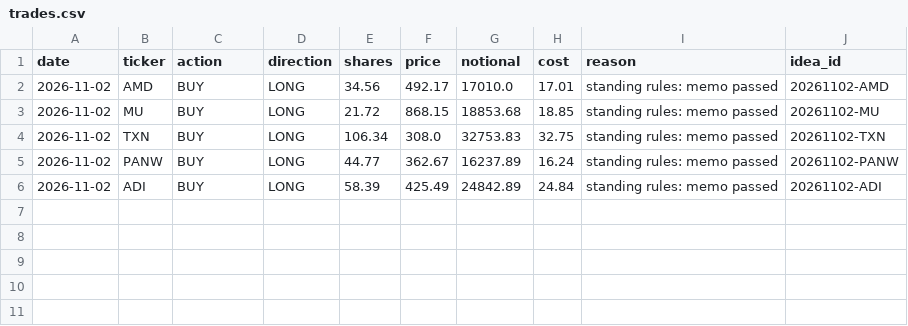
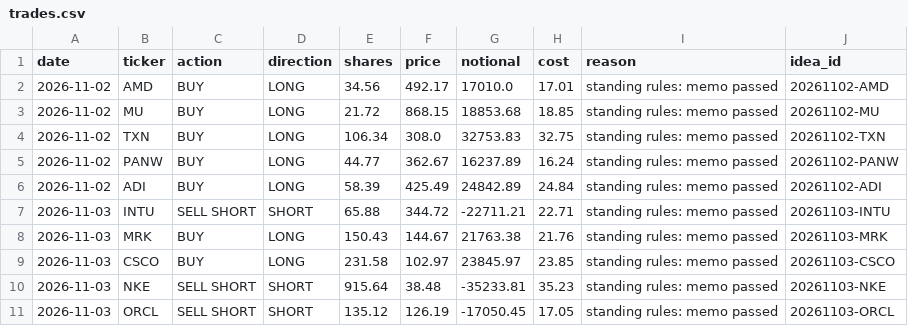
Before and after one commit to jayeshgupta867/Jayesh_hedge-fund-agent-eval, a CSV file: fund/state/live/trades.csv, drawn as a sheet.

```diff
--- a/fund/state/live/trades.csv
+++ b/fund/state/live/trades.csv
@@ -6 +6,6 @@ date,ticker,action,direction,shares,price,notional,cost,reason,idea_id
 2026-11-02,ADI,BUY,LONG,58.39,425.49,24842.89,24.84,standing rules: memo passed,20261102-ADI
+2026-11-03,INTU,SELL SHORT,SHORT,65.88,344.72,-22711.21,22.71,standing rules: memo passed,20261103-INTU
+2026-11-03,MRK,BUY,LONG,150.43,144.67,21763.38,21.76,standing rules: memo passed,20261103-MRK
+2026-11-03,CSCO,BUY,LONG,231.58,102.97,23845.97,23.85,standing rules: memo passed,20261103-CSCO
+2026-11-03,NKE,SELL SHORT,SHORT,915.64,38.48,-35233.81,35.23,standing rules: memo passed,20261103-NKE
+2026-11-03,ORCL,SELL SHORT,SHORT,135.12,126.19,-17050.45,17.05,standing rules: memo passed,20261103-ORCL
```
Also changed, not shown: fund/state/live/positions.csv, 4 other files.
